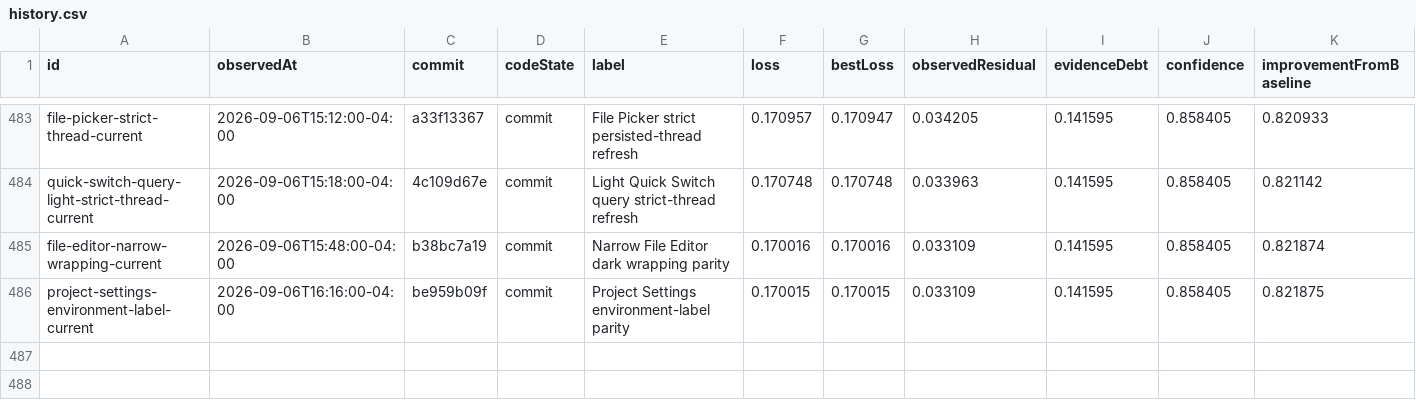
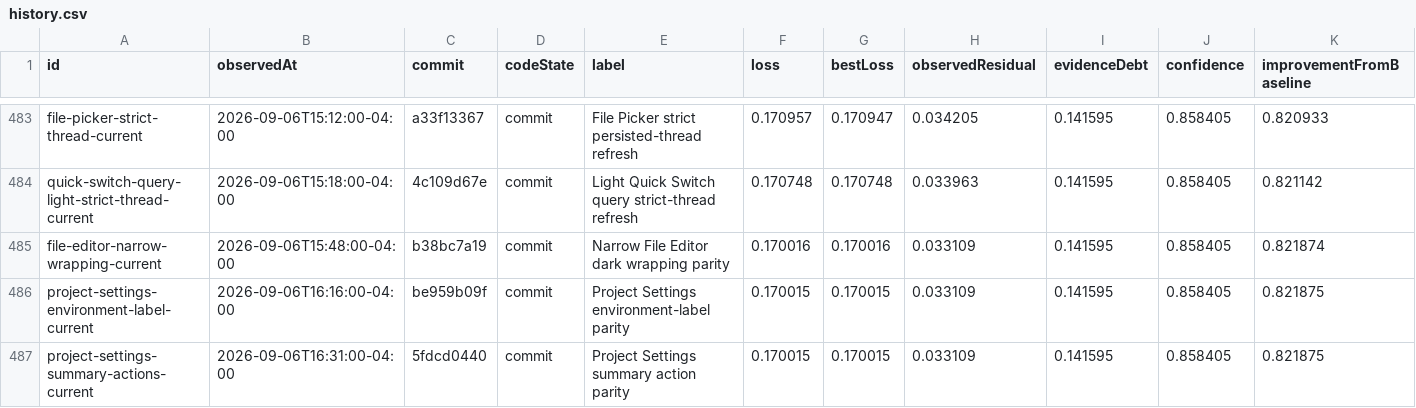
Before and after one commit to Huxpro/t3code-lynxtron, a CSV file: apps/lynxtron/reports/fidelity-loss/history.csv, drawn as a sheet; only a part is shown, gaps mark what is left out; the diff names each change by its address in the sheet, - before the commit and + after, or states it on an @@ line.

Commit message:
docs(lynxtron): register project summary parity

```diff
--- a/apps/lynxtron/reports/fidelity-loss/history.csv
+++ b/apps/lynxtron/reports/fidelity-loss/history.csv
+row 487: project-settings-summary-actions-current | 2026-09-06T16:31:00-04:00 | 5fdcd0440 | commit | Project Settings summary action parity | 0.170015 | 0.170015 | 0.033109 | 0.141595 | 0.858405 | 0.821875
```
Also changed, not shown: 4 other files.
